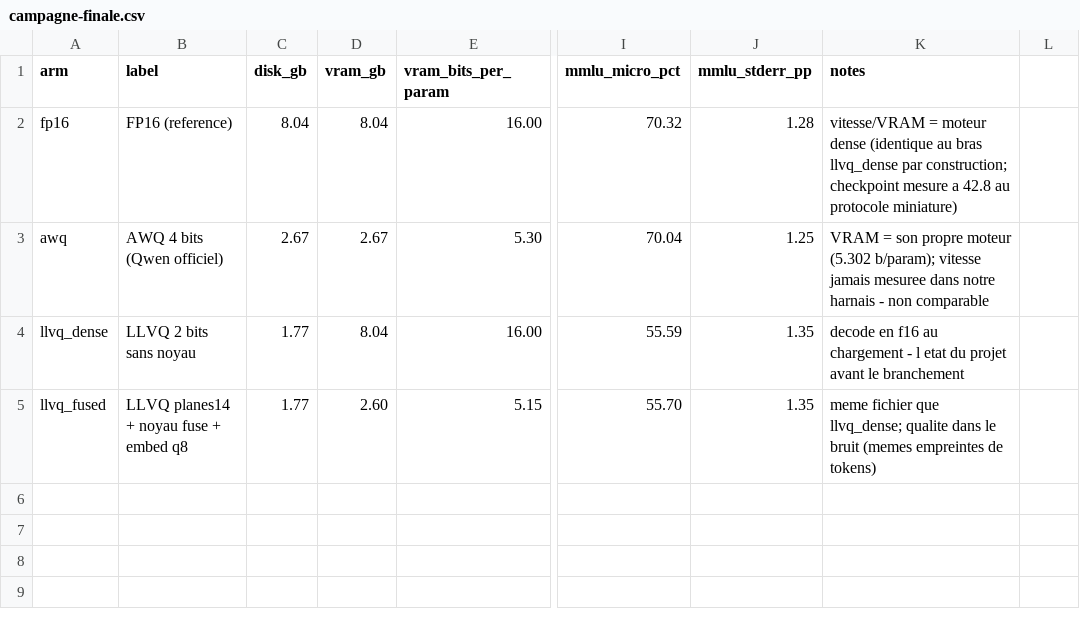
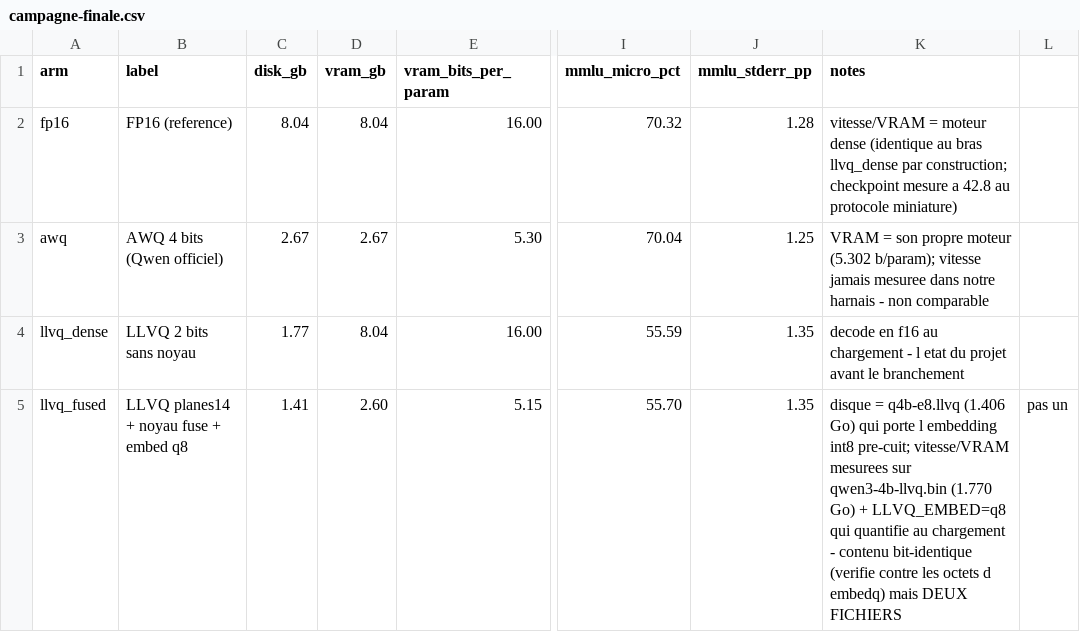
Before and after one commit to pjmalandrino/llvq, a CSV file: docs/data/campagne-finale.csv, drawn as a sheet; only a part is shown, gaps mark what is left out; the diff names each change by its address in the sheet, - before the commit and + after, or states it on an @@ line.

```diff
--- a/docs/data/campagne-finale.csv
+++ b/docs/data/campagne-finale.csv
-C5 (disk_gb): 1.77
+C5 (disk_gb): 1.41
-K5 (notes): meme fichier que llvq_dense; qualite dans le bruit (memes empreintes de tokens)
+K5 (notes): disque = q4b-e8.llvq (1.406 Go) qui porte l embedding int8 pre-cuit; vitesse/VRAM mesurees sur qwen3-4b-llvq.bin (1.770 Go) + LLVQ_EMBED=q8 qui quantifie au chargement - contenu bit-identique (verifie contre les octets d embedq) mais DEUX FICHIERS
-L5: (empty)
+L5: pas un
```
Also changed, not shown: 1 other file.
